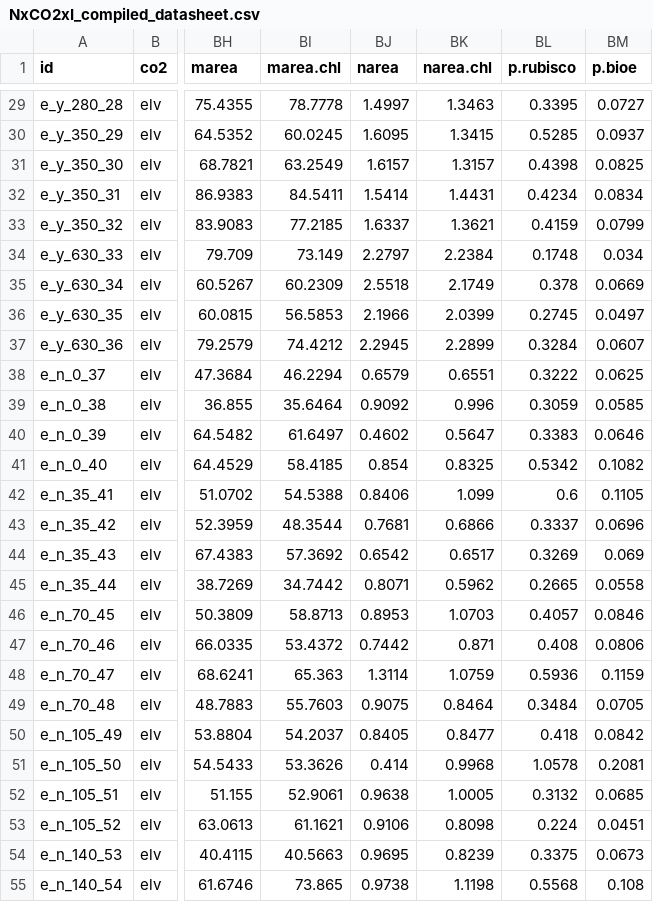
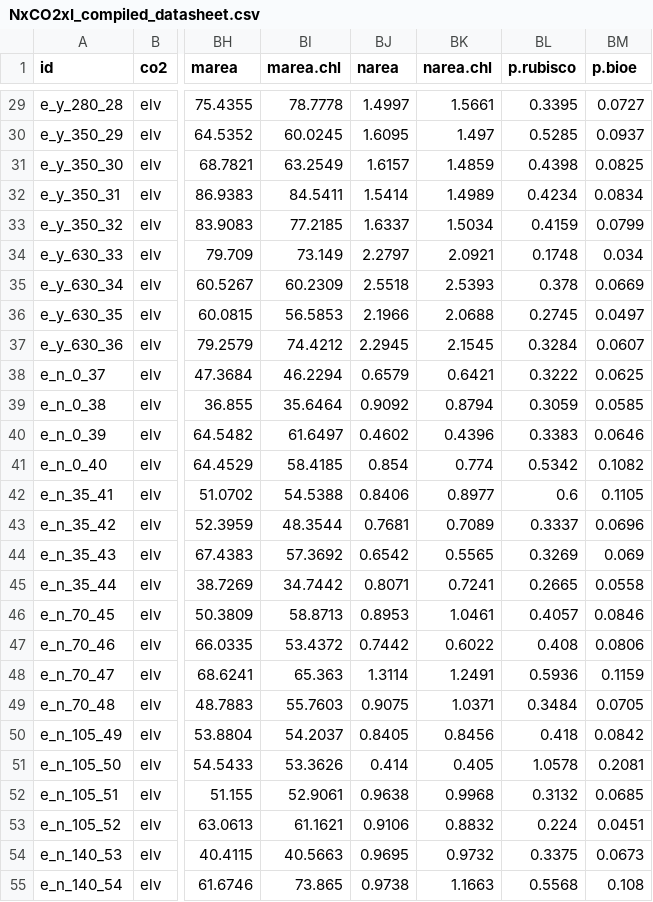
Before and after one commit to eaperkowski/2022_NxCO2xI, a CSV file: data_sheets/NxCO2xI_compiled_datasheet.csv, drawn as a sheet; only a part is shown, gaps mark what is left out; the diff covers the shown part only; the diff names each change by its address in the sheet, - before the commit and + after, or states it on an @@ line.

```diff
--- a/data_sheets/NxCO2xI_compiled_datasheet.csv
+++ b/data_sheets/NxCO2xI_compiled_datasheet.csv
-BK29 (narea.chl): 1.3463
+BK29 (narea.chl): 1.5661
-BK30 (narea.chl): 1.3415
+BK30 (narea.chl): 1.497
-BK31 (narea.chl): 1.3157
+BK31 (narea.chl): 1.4859
-BK32 (narea.chl): 1.4431
+BK32 (narea.chl): 1.4989
-BK33 (narea.chl): 1.3621
+BK33 (narea.chl): 1.5034
-BK34 (narea.chl): 2.2384
+BK34 (narea.chl): 2.0921
-BK35 (narea.chl): 2.1749
+BK35 (narea.chl): 2.5393
-BK36 (narea.chl): 2.0399
+BK36 (narea.chl): 2.0688
-BK37 (narea.chl): 2.2899
+BK37 (narea.chl): 2.1545
-BK38 (narea.chl): 0.6551
+BK38 (narea.chl): 0.6421
-BK39 (narea.chl): 0.996
+BK39 (narea.chl): 0.8794
-BK40 (narea.chl): 0.5647
+BK40 (narea.chl): 0.4396
-BK41 (narea.chl): 0.8325
+BK41 (narea.chl): 0.774
-BK42 (narea.chl): 1.099
+BK42 (narea.chl): 0.8977
-BK43 (narea.chl): 0.6866
+BK43 (narea.chl): 0.7089
-BK44 (narea.chl): 0.6517
+BK44 (narea.chl): 0.5565
-BK45 (narea.chl): 0.5962
+BK45 (narea.chl): 0.7241
-BK46 (narea.chl): 1.0703
+BK46 (narea.chl): 1.0461
-BK47 (narea.chl): 0.871
+BK47 (narea.chl): 0.6022
-BK48 (narea.chl): 1.0759
+BK48 (narea.chl): 1.2491
-BK49 (narea.chl): 0.8464
+BK49 (narea.chl): 1.0371
-BK50 (narea.chl): 0.8477
+BK50 (narea.chl): 0.8456
-BK51 (narea.chl): 0.9968
+BK51 (narea.chl): 0.405
-BK52 (narea.chl): 1.0005
+BK52 (narea.chl): 0.9968
-BK53 (narea.chl): 0.8098
+BK53 (narea.chl): 0.8832
-BK54 (narea.chl): 0.8239
+BK54 (narea.chl): 0.9732
-BK55 (narea.chl): 1.1198
+BK55 (narea.chl): 1.1663
```
Also changed, not shown: 116 edited cells elsewhere in this file, working_drafts/tables/NxCO2xI_table1_WP.csv, 3 other files.
